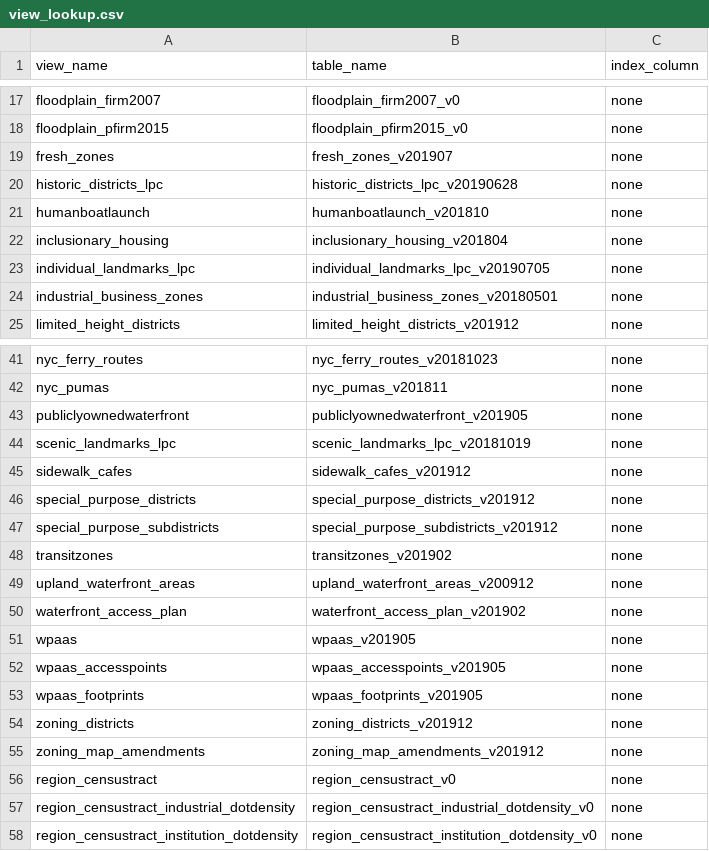
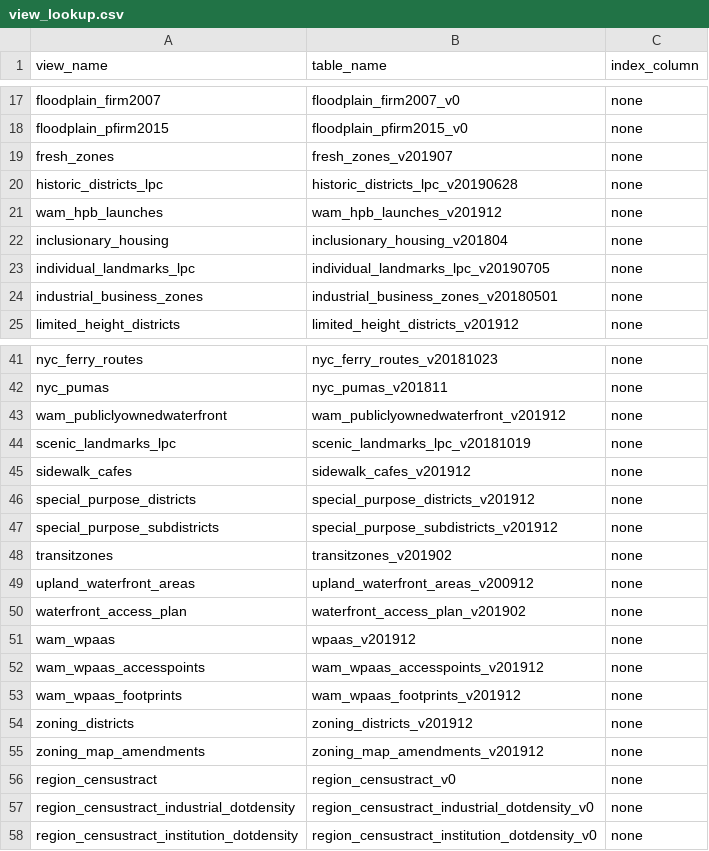
Before and after one commit to NYCPlanning/labs-layers-api, a CSV file: scripts/aliased-views/view_lookup.csv, drawn as a sheet; only a part is shown, gaps mark what is left out.

Commit message:
179: update data for waterfront access

```diff
--- a/scripts/aliased-views/view_lookup.csv
+++ b/scripts/aliased-views/view_lookup.csv
@@ -20,3 +20,3 @@ fresh_zones,fresh_zones_v201907,none
 historic_districts_lpc,historic_districts_lpc_v20190628,none
-humanboatlaunch,humanboatlaunch_v201810,none
+wam_hpb_launches,wam_hpb_launches_v201912,none
 inclusionary_housing,inclusionary_housing_v201804,none
@@ -42,3 +42,3 @@ nyc_ferry_routes,nyc_ferry_routes_v20181023,none
 nyc_pumas,nyc_pumas_v201811,none
-publiclyownedwaterfront,publiclyownedwaterfront_v201905,none
+wam_publiclyownedwaterfront,wam_publiclyownedwaterfront_v201912,none
 scenic_landmarks_lpc,scenic_landmarks_lpc_v20181019,none
@@ -50,5 +50,5 @@ upland_waterfront_areas,upland_waterfront_areas_v200912,none
 waterfront_access_plan,waterfront_access_plan_v201902,none
-wpaas,wpaas_v201905,none
-wpaas_accesspoints,wpaas_accesspoints_v201905,none
-wpaas_footprints,wpaas_footprints_v201905,none
+wam_wpaas,wpaas_v201912,none
+wam_wpaas_accesspoints,wam_wpaas_accesspoints_v201912,none
+wam_wpaas_footprints,wam_wpaas_footprints_v201912,none
 zoning_districts,zoning_districts_v201912,none
```
Also changed, not shown: 1 other file.
